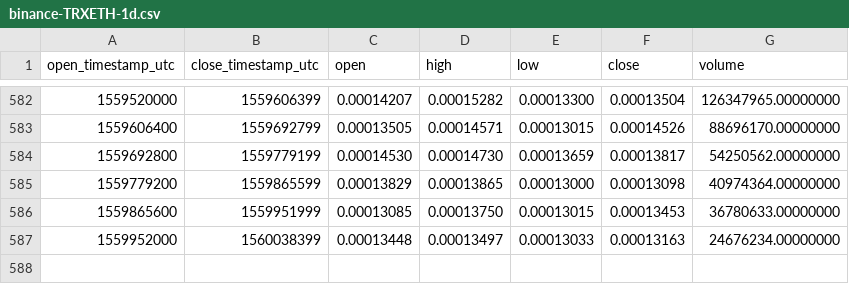
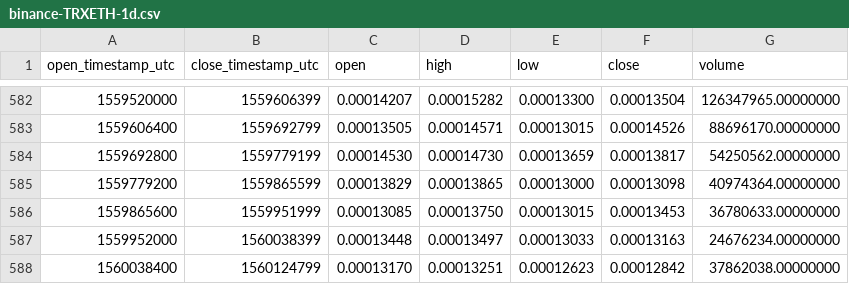
Before and after one commit to cryptobigbro/binance-TRXETH, a CSV file: binance-TRXETH-1d.csv, drawn as a sheet; only a part is shown, gaps mark what is left out.

Commit message:
Update OHLCV data.

```diff
--- a/binance-TRXETH-1d.csv
+++ b/binance-TRXETH-1d.csv
@@ -587 +587,2 @@ open_timestamp_utc,close_timestamp_utc,open,high,low,close,volume
 1559952000,1560038399,0.00013448,0.00013497,0.00013033,0.00013163,24676234.00000000
+1560038400,1560124799,0.00013170,0.00013251,0.00012623,0.00012842,37862038.00000000
```
Also changed, not shown: 1 other file.
